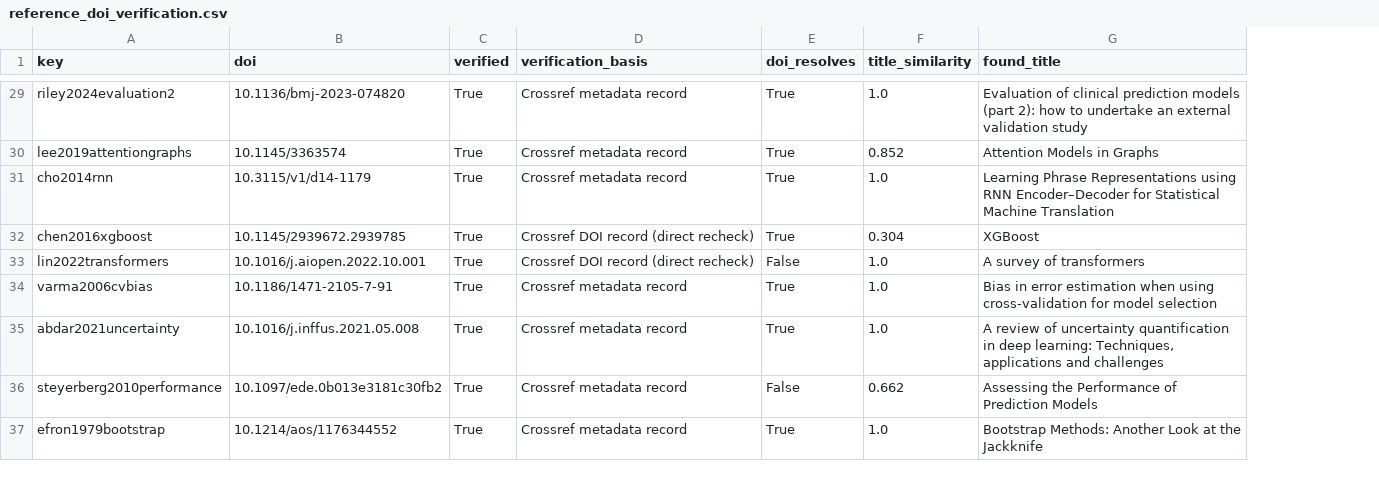
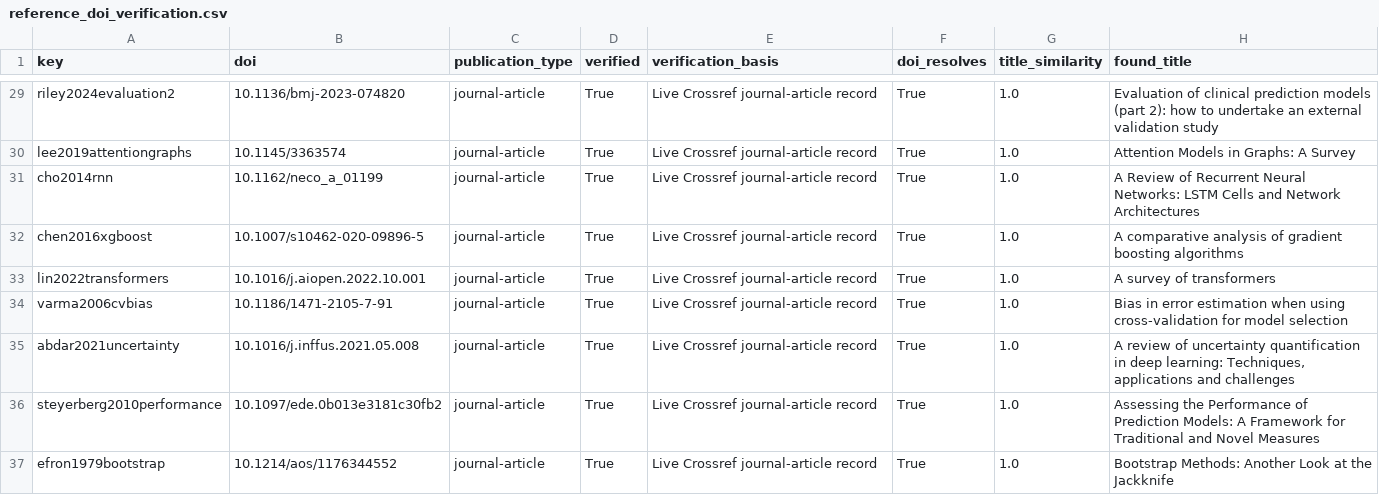
Before and after one commit to wzp24k/acute-mi-dynamic-graph-disposition, a CSV file: results/reference_doi_verification.csv, drawn as a sheet; only a part is shown, gaps mark what is left out; addresses are those after the commit; the diff covers the shown part only; the diff names each change by its address in the sheet, - before the commit and + after, or states it on an @@ line.

Commit message:
Convert references to live-verified journal articles

```diff
--- a/results/reference_doi_verification.csv
+++ b/results/reference_doi_verification.csv
+column C (publication_type), rows 29-37: all journal-article
-E29:E31 (verification_basis): Crossref metadata record
+E29:E31 (verification_basis): Live Crossref journal-article record
-G30 (title_similarity): 0.852
+G30 (title_similarity): 1.0
-H30 (found_title): Attention Models in Graphs
+H30 (found_title): Attention Models in Graphs: A Survey
-B31 (doi): 10.3115/v1/d14-1179
+B31 (doi): 10.1162/neco_a_01199
-H31 (found_title): Learning Phrase Representations using RNN Encoder–Decoder for Statistical Machine Translation
+H31 (found_title): A Review of Recurrent Neural Networks: LSTM Cells and Network Architectures
-B32 (doi): 10.1145/2939672.2939785
+B32 (doi): 10.1007/s10462-020-09896-5
-E32:E33 (verification_basis): Crossref DOI record (direct recheck)
+E32:E33 (verification_basis): Live Crossref journal-article record
-G32 (title_similarity): 0.304
+G32 (title_similarity): 1.0
-H32 (found_title): XGBoost
+H32 (found_title): A comparative analysis of gradient boosting algorithms
-F33 (doi_resolves): False
+F33 (doi_resolves): True
-E34:E37 (verification_basis): Crossref metadata record
+E34:E37 (verification_basis): Live Crossref journal-article record
-F36 (doi_resolves): False
+F36 (doi_resolves): True
-G36 (title_similarity): 0.662
+G36 (title_similarity): 1.0
-H36 (found_title): …of Prediction Models
+H36 (found_title): …of Prediction Models: A Framework for Traditional and Novel Measures
```
Also changed, not shown: 59 edited cells elsewhere in this file, 16 other files.
